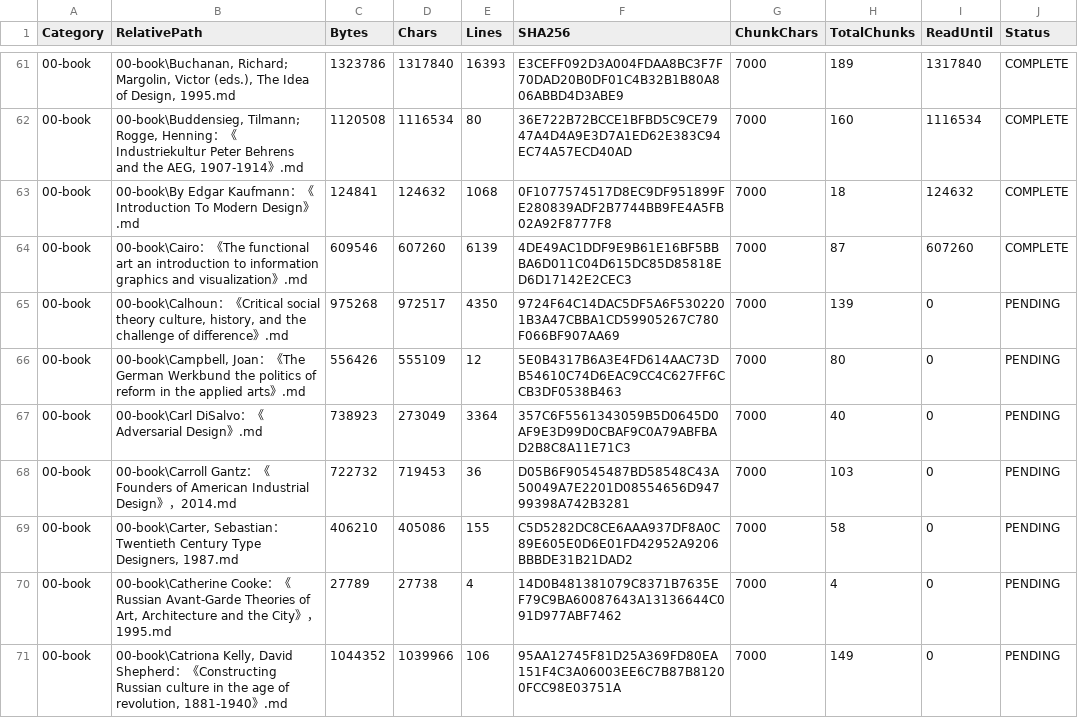
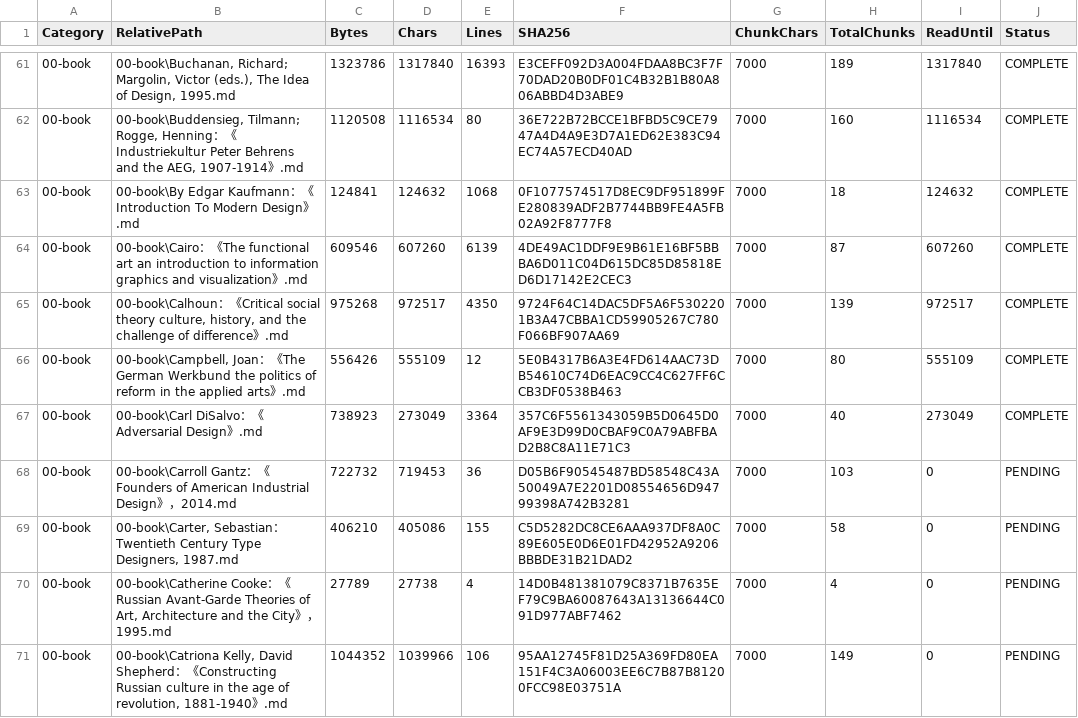
Before and after one commit to heyixue511-creator/Design-History-new, a CSV file: .codex-reading-state/manifest.csv, drawn as a sheet; only a part is shown, gaps mark what is left out.

```diff
--- a/.codex-reading-state/manifest.csv
+++ b/.codex-reading-state/manifest.csv
@@ -64,5 +64,5 @@
 "00-book","00-book\Cairo：《The functional art an introduction to information graphics and visualization》.md","609546","607260","6139","4DE49AC1DDF9E9B61E16BF5BBBA6D011C04D615DC85D85818ED6D17142E2CEC3","7000","87","607260","COMPLETE"
-"00-book","00-book\Calhoun：《Critical social theory culture, history, and the challenge of difference》.md","975268","972517","4350","9724F64C14DAC5DF5A6F5302201B3A47CBBA1CD59905267C780F066BF907AA69","7000","139","0","PENDING"
-"00-book","00-book\Campbell, Joan：《The German Werkbund the politics of reform in the applied arts》.md","556426","555109","12","5E0B4317B6A3E4FD614AAC73DB54610C74D6EAC9CC4C627FF6CCB3DF0538B463","7000","80","0","PENDING"
-"00-book","00-book\Carl DiSalvo：《Adversarial Design》.md","738923","273049","3364","357C6F5561343059B5D0645D0AF9E3D99D0CBAF9C0A79ABFBAD2B8C8A11E71C3","7000","40","0","PENDING"
+"00-book","00-book\Calhoun：《Critical social theory culture, history, and the challenge of difference》.md","975268","972517","4350","9724F64C14DAC5DF5A6F5302201B3A47CBBA1CD59905267C780F066BF907AA69","7000","139","972517","COMPLETE"
+"00-book","00-book\Campbell, Joan：《The German Werkbund the politics of reform in the applied arts》.md","556426","555109","12","5E0B4317B6A3E4FD614AAC73DB54610C74D6EAC9CC4C627FF6CCB3DF0538B463","7000","80","555109","COMPLETE"
+"00-book","00-book\Carl DiSalvo：《Adversarial Design》.md","738923","273049","3364","357C6F5561343059B5D0645D0AF9E3D99D0CBAF9C0A79ABFBAD2B8C8A11E71C3","7000","40","273049","COMPLETE"
 "00-book","00-book\Carroll Gantz：《Founders of American Industrial Design》，2014.md","722732","719453","36","D05B6F90545487BD58548C43A50049A7E2201D08554656D94799398A742B3281","7000","103","0","PENDING"
```
Also changed, not shown: 37 other files.
